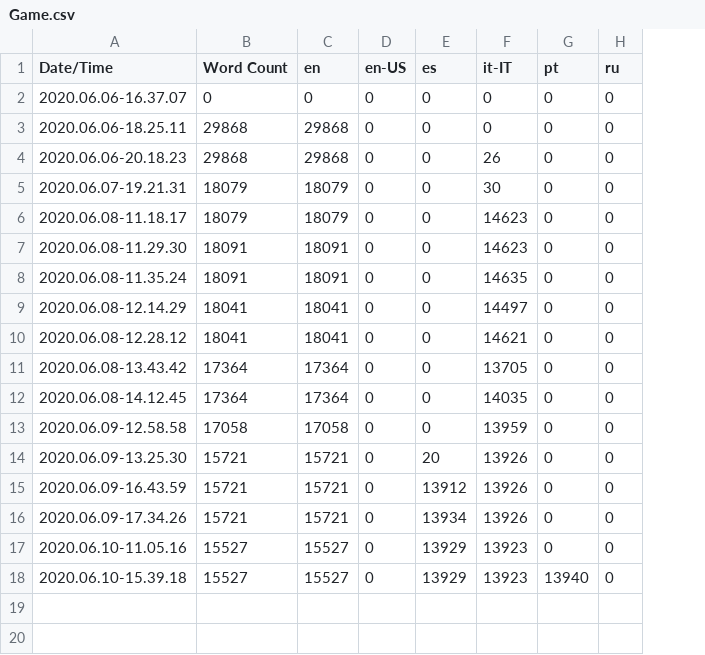
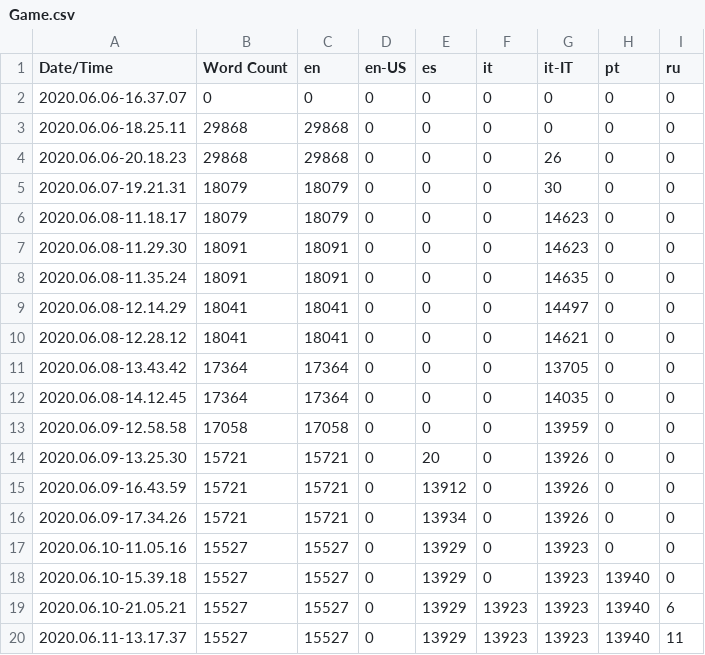
Before and after one commit to adriaortizN/DieAgain, a CSV file: DieAgain 4.23/Content/Localization/Game/Game.csv, drawn as a sheet; the diff names each change by its address in the sheet, - before the commit and + after, or states it on an @@ line.

```diff
--- a/DieAgain 4.23/Content/Localization/Game/Game.csv
+++ b/DieAgain 4.23/Content/Localization/Game/Game.csv
+column F (it), rows 2-18: all 0
+row 19: 2020.06.10-21.05.21 | 15527 | 15527 | 0 | 13929 | 13923 | 13923 | 13940 | 6
+row 20: 2020.06.11-13.17.37 | 15527 | 15527 | 0 | 13929 | 13923 | 13923 | 13940 | 11
```
Also changed, not shown: 11 other files.
